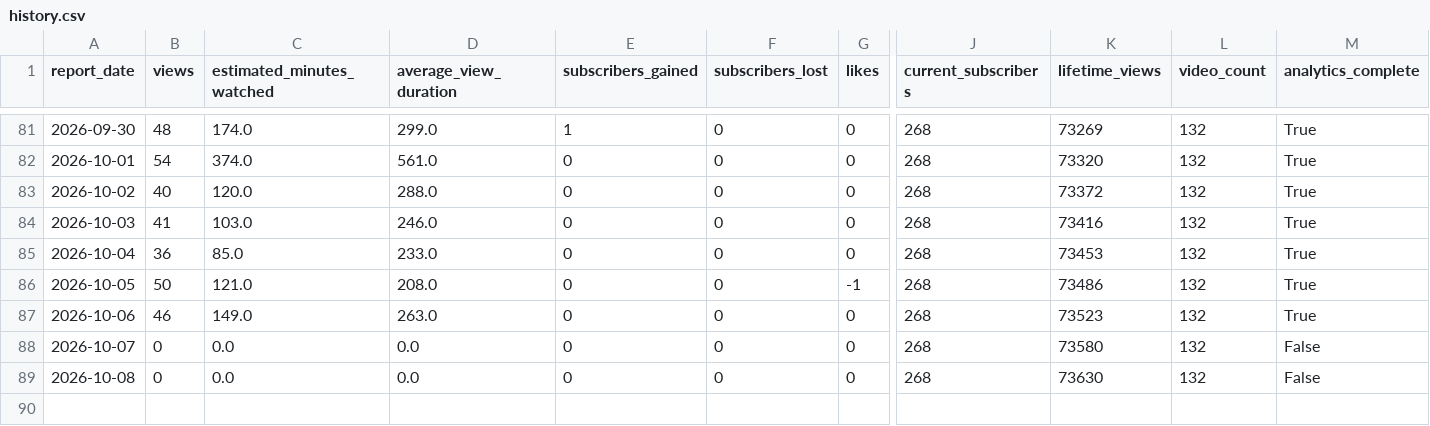
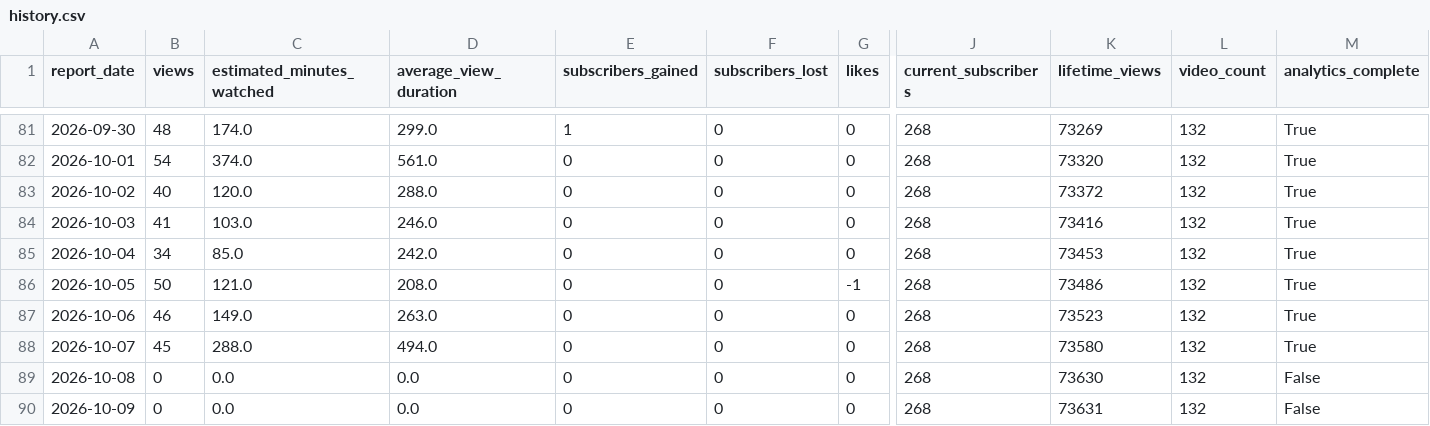
Before and after one commit to g124578f-cmyk/youtube-ai-manager, a CSV file: data/history.csv, drawn as a sheet; only a part is shown, gaps mark what is left out; rows hold the shown columns only; the diff names each change by its address in the sheet, - before the commit and + after, or states it on an @@ line.

```diff
--- a/data/history.csv
+++ b/data/history.csv
-B85 (views): 36
+B85 (views): 34
-D85 (average_view_duration): 233.0
+D85 (average_view_duration): 242.0
-B88 (views): 0
+B88 (views): 45
-C88 (estimated_minutes_watched): 0.0
+C88 (estimated_minutes_watched): 288.0
-D88 (average_view_duration): 0.0
+D88 (average_view_duration): 494.0
-M88 (analytics_complete): False
+M88 (analytics_complete): True
+row 90: 2026-10-09 | 0 | 0.0 | 0.0 | 0 | 0 | 0 | 268 | 73631 | 132 | False
```
Also changed, not shown: data/aurix-history.csv, data/betty-history.csv, 11 other files.
